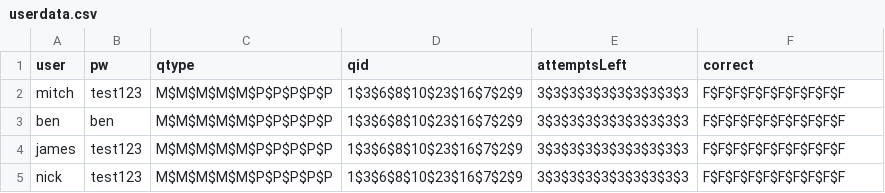
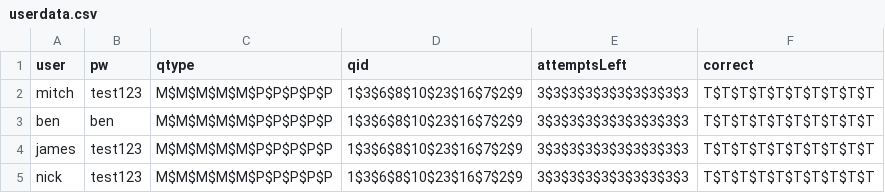
Before and after one commit to benvarian/networks-assignment, a CSV file: Test-Manager/fileio/userdata.csv, drawn as a sheet.

```diff
--- a/Test-Manager/fileio/userdata.csv
+++ b/Test-Manager/fileio/userdata.csv
@@ -1,5 +1,5 @@
 user,pw,qtype,qid,attemptsLeft,correct
-mitch,test123,M$M$M$M$M$P$P$P$P$P,1$3$6$8$10$23$16$7$2$9,3$3$3$3$3$3$3$3$3$3,F$F$F$F$F$F$F$F$F$F
-ben,ben,M$M$M$M$M$P$P$P$P$P,1$3$6$8$10$23$16$7$2$9,3$3$3$3$3$3$3$3$3$3,F$F$F$F$F$F$F$F$F$F
-james,test123,M$M$M$M$M$P$P$P$P$P,1$3$6$8$10$23$16$7$2$9,3$3$3$3$3$3$3$3$3$3,F$F$F$F$F$F$F$F$F$F
-nick,test123,M$M$M$M$M$P$P$P$P$P,1$3$6$8$10$23$16$7$2$9,3$3$3$3$3$3$3$3$3$3,F$F$F$F$F$F$F$F$F$F
+mitch,test123,M$M$M$M$M$P$P$P$P$P,1$3$6$8$10$23$16$7$2$9,3$3$3$3$3$3$3$3$3$3,T$T$T$T$T$T$T$T$T$T
+ben,ben,M$M$M$M$M$P$P$P$P$P,1$3$6$8$10$23$16$7$2$9,3$3$3$3$3$3$3$3$3$3,T$T$T$T$T$T$T$T$T$T
+james,test123,M$M$M$M$M$P$P$P$P$P,1$3$6$8$10$23$16$7$2$9,3$3$3$3$3$3$3$3$3$3,T$T$T$T$T$T$T$T$T$T
+nick,test123,M$M$M$M$M$P$P$P$P$P,1$3$6$8$10$23$16$7$2$9,3$3$3$3$3$3$3$3$3$3,T$T$T$T$T$T$T$T$T$T
```
Also changed, not shown: 3 other files.
